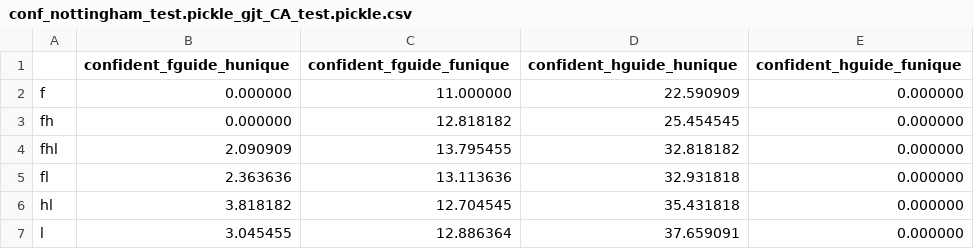
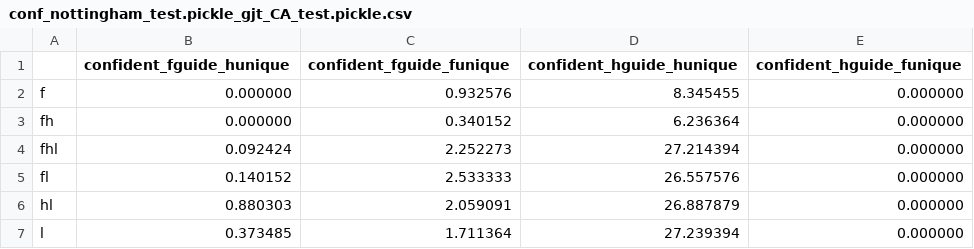
Before and after one commit to maximoskp/IdentityPreservingLatentGuidance, a CSV file: results/SE/guidance_eval/conf_nottingham_test.pickle_gjt_CA_test.pickle.csv, drawn as a sheet.

```diff
--- a/results/SE/guidance_eval/conf_nottingham_test.pickle_gjt_CA_test.pickle.csv
+++ b/results/SE/guidance_eval/conf_nottingham_test.pickle_gjt_CA_test.pickle.csv
@@ -1,7 +1,7 @@
 ,confident_fguide_hunique,confident_fguide_funique,confident_hguide_hunique,confident_hguide_funique
-f,0.000000,11.000000,22.590909,0.000000
-fh,0.000000,12.818182,25.454545,0.000000
-fhl,2.090909,13.795455,32.818182,0.000000
-fl,2.363636,13.113636,32.931818,0.000000
-hl,3.818182,12.704545,35.431818,0.000000
-l,3.045455,12.886364,37.659091,0.000000
+f,0.000000,0.932576,8.345455,0.000000
+fh,0.000000,0.340152,6.236364,0.000000
+fhl,0.092424,2.252273,27.214394,0.000000
+fl,0.140152,2.533333,26.557576,0.000000
+hl,0.880303,2.059091,26.887879,0.000000
+l,0.373485,1.711364,27.239394,0.000000
```
Also changed, not shown: results/ED/guidance_eval/conf_gjt_CA_test.pickle_nottingham_test.pickle.csv, results/ED/guidance_eval/conf_nottingham_test.pickle_gjt_CA_test.pickle.csv, 41 other files.
